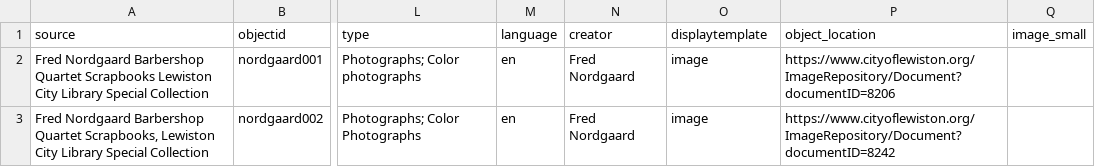
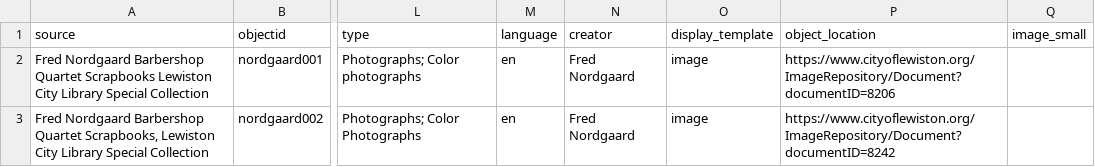
Before and after one commit to samusfan117/lewchiveFINAL, a CSV file: _data/ARCHIVE_MASTER.csv, drawn as a sheet; only a part is shown, gaps mark what is left out; the diff names each change by its address in the sheet, - before the commit and + after, or states it on an @@ line.

```diff
--- a/_data/ARCHIVE_MASTER.csv
+++ b/_data/ARCHIVE_MASTER.csv
-O1: displaytemplate
+O1: display_template
```
